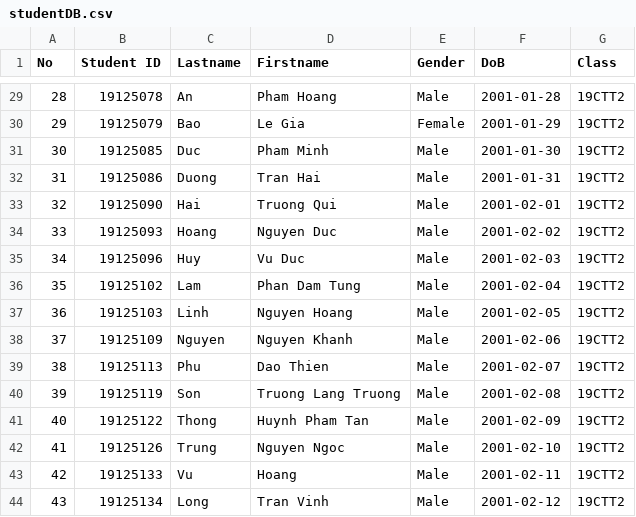
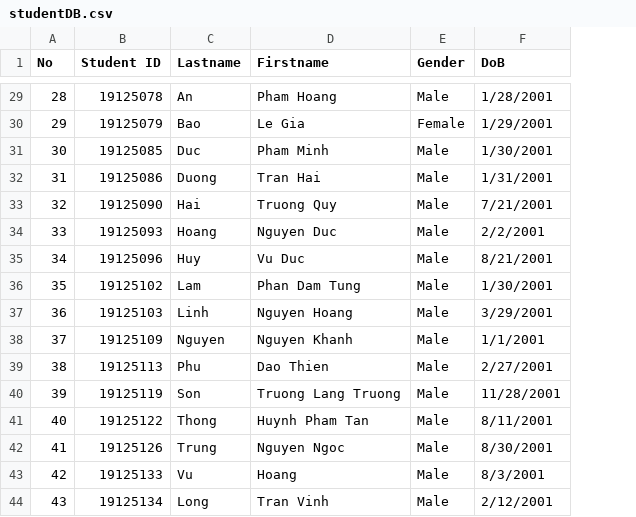
Before and after one commit to CuzzImBatman/CS162-19APCS2-DEADLINE-POWER-1, a CSV file: studentDB.csv, drawn as a sheet; only a part is shown, gaps mark what is left out; the diff covers the shown part only; the diff names each change by its address in the sheet, - before the commit and + after, or states it on an @@ line.

```diff
--- a/studentDB.csv
+++ b/studentDB.csv
-column G (Class), rows 29-44: all 19CTT2
-F29 (DoB): 2001-01-28
+F29 (DoB): 1/28/2001
-F30 (DoB): 2001-01-29
+F30 (DoB): 1/29/2001
-F31 (DoB): 2001-01-30
+F31 (DoB): 1/30/2001
-F32 (DoB): 2001-01-31
+F32 (DoB): 1/31/2001
-D33 (Firstname): Truong Qui
+D33 (Firstname): Truong Quy
-F33 (DoB): 2001-02-01
+F33 (DoB): 7/21/2001
-F34 (DoB): 2001-02-02
+F34 (DoB): 2/2/2001
-F35 (DoB): 2001-02-03
+F35 (DoB): 8/21/2001
-F36 (DoB): 2001-02-04
+F36 (DoB): 1/30/2001
-F37 (DoB): 2001-02-05
+F37 (DoB): 3/29/2001
-F38 (DoB): 2001-02-06
+F38 (DoB): 1/1/2001
-F39 (DoB): 2001-02-07
+F39 (DoB): 2/27/2001
-F40 (DoB): 2001-02-08
+F40 (DoB): 11/28/2001
-F41 (DoB): 2001-02-09
+F41 (DoB): 8/11/2001
-F42 (DoB): 2001-02-10
+F42 (DoB): 8/30/2001
-F43 (DoB): 2001-02-11
+F43 (DoB): 8/3/2001
-F44 (DoB): 2001-02-12
+F44 (DoB): 2/12/2001
```
Also changed, not shown: 27 edited cells elsewhere in this file, 1 other file.
